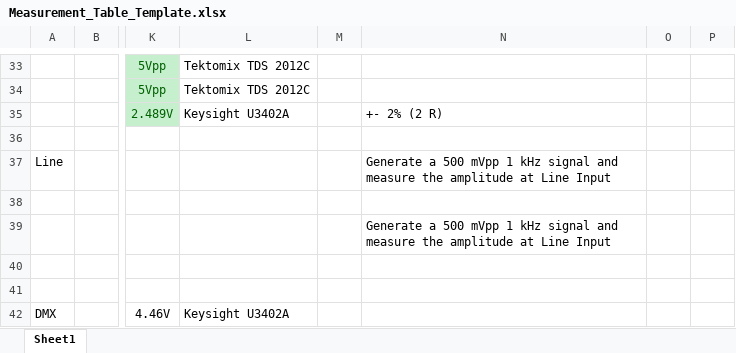
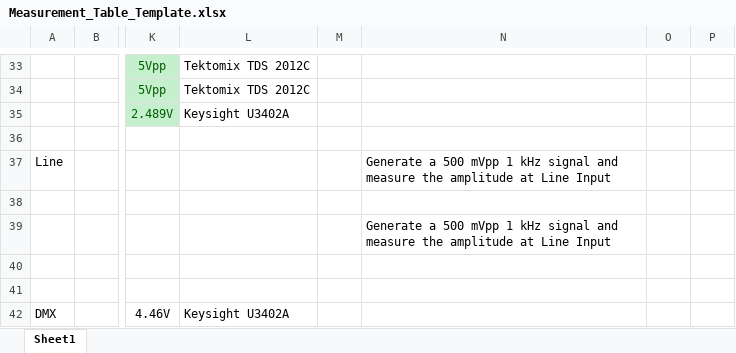
Before and after one commit to Tommy270502/PM3, an Excel workbook: 2_Assessments/Measurement_Table_Template.xlsx, sheet Sheet1, drawn as a sheet; only a part is shown, gaps mark what is left out; values as stored, in another font and other column widths than the file's, no borders; the diff names each change by its address in the sheet, - before the commit and + after, or states it on an @@ line.

```diff
--- a/2_Assessments/Measurement_Table_Template.xlsx (sheet Sheet1)
+++ b/2_Assessments/Measurement_Table_Template.xlsx (sheet Sheet1)
-N35: +- 2% (2 R)
+N35: (empty)
```
Also changed, not shown: 1 other file.
